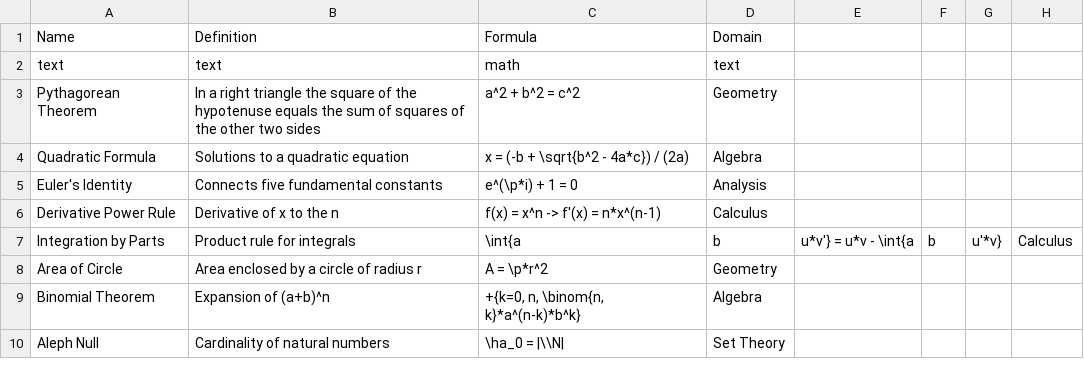
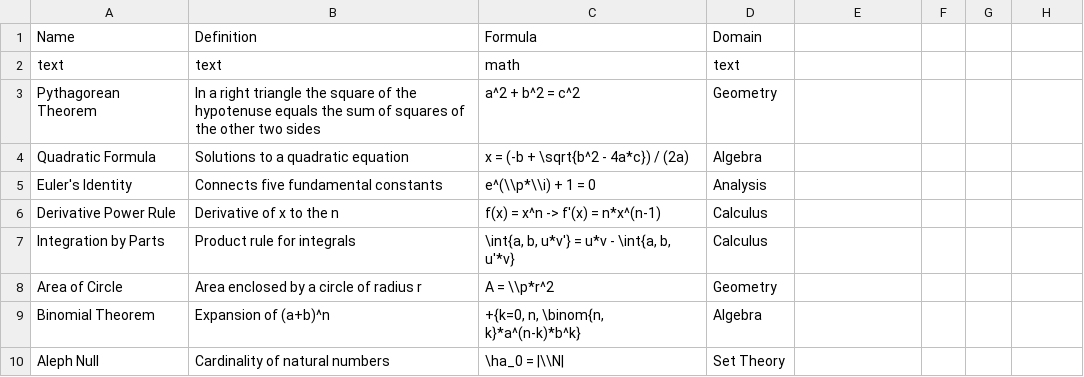
Before and after one commit to mo-mosverkstad/Bookkeeping, a CSV file: Webapp/public/sample.csv, drawn as a sheet; the diff names each change by its address in the sheet, - before the commit and + after, or states it on an @@ line.

Commit message:
Webapp: Phase 4 - Association Graph & Filtered Table View

```diff
--- a/Webapp/public/sample.csv
+++ b/Webapp/public/sample.csv
-C5 (Formula): e^(\p*i) + 1 = 0
+C5 (Formula): e^(\\p*\\i) + 1 = 0
-C7 (Formula): \int{a
+C7 (Formula): \int{a, b, u*v'} = u*v - \int{a, b, u'*v}
-D7 (Domain): b
+D7 (Domain): Calculus
-E7: u*v'} = u*v - \int{a
+E7: (empty)
-F7: b
+F7: (empty)
-G7: u'*v}
+G7: (empty)
-H7: Calculus
+H7: (empty)
-C8 (Formula): A = \p*r^2
+C8 (Formula): A = \\p*r^2
```
Also changed, not shown: 24 other files.
